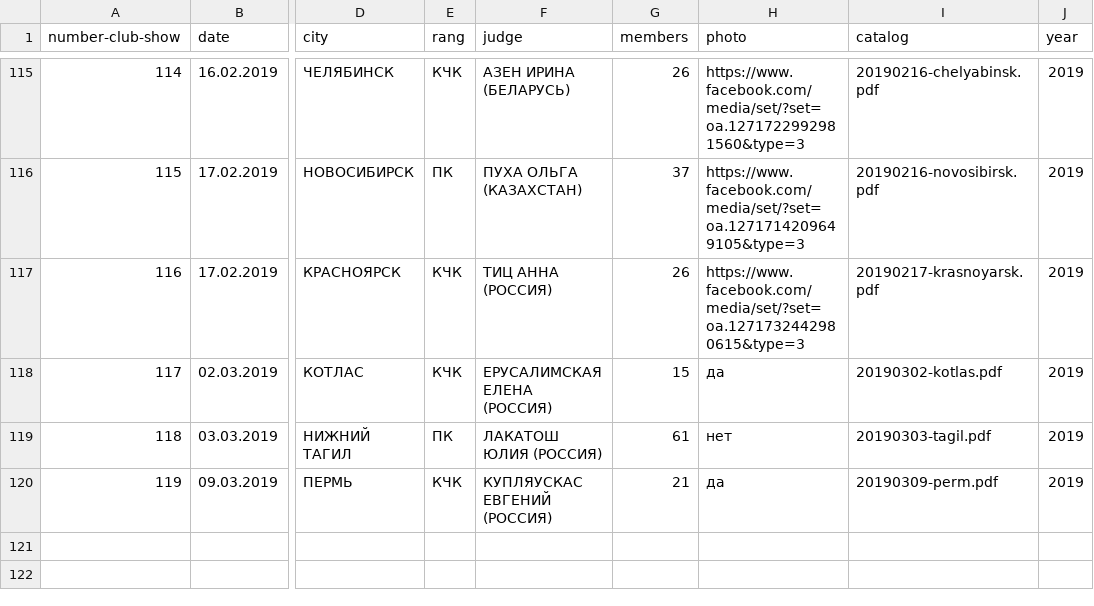
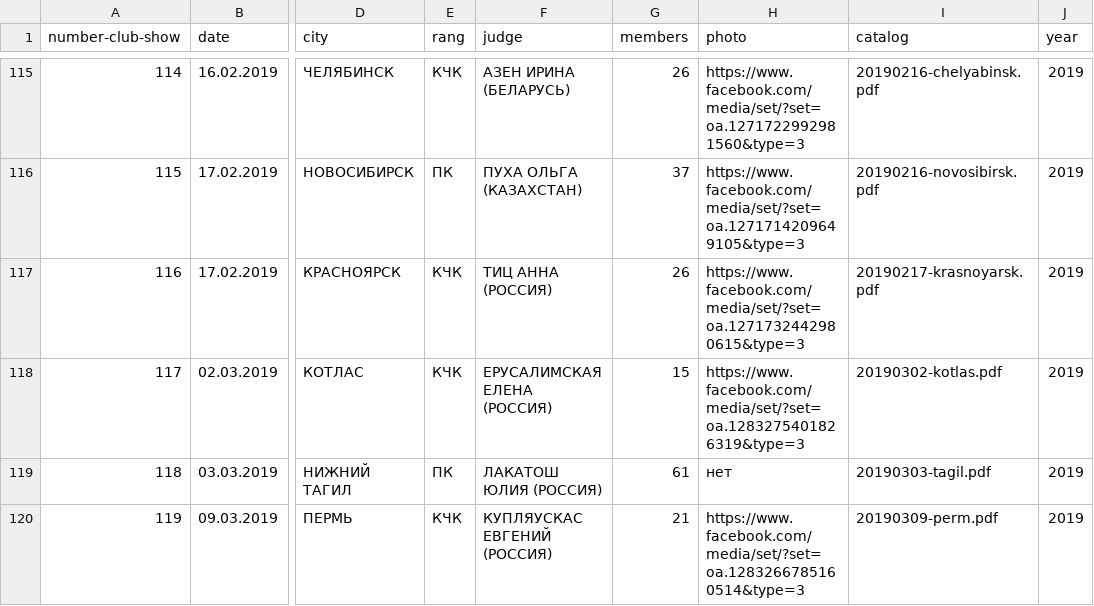
Before and after one commit to Itzamna/nkp-spitz, a CSV file: _data/showresult.csv, drawn as a sheet; only a part is shown, gaps mark what is left out; the diff names each change by its address in the sheet, - before the commit and + after, or states it on an @@ line.

Commit message:
update info

```diff
--- a/_data/showresult.csv
+++ b/_data/showresult.csv
-H118 (photo): да
+H118 (photo): https://www.facebook.com/media/set/?set=oa.1283275401826319&type=3
-H120 (photo): да
+H120 (photo): https://www.facebook.com/media/set/?set=oa.1283266785160514&type=3
```
